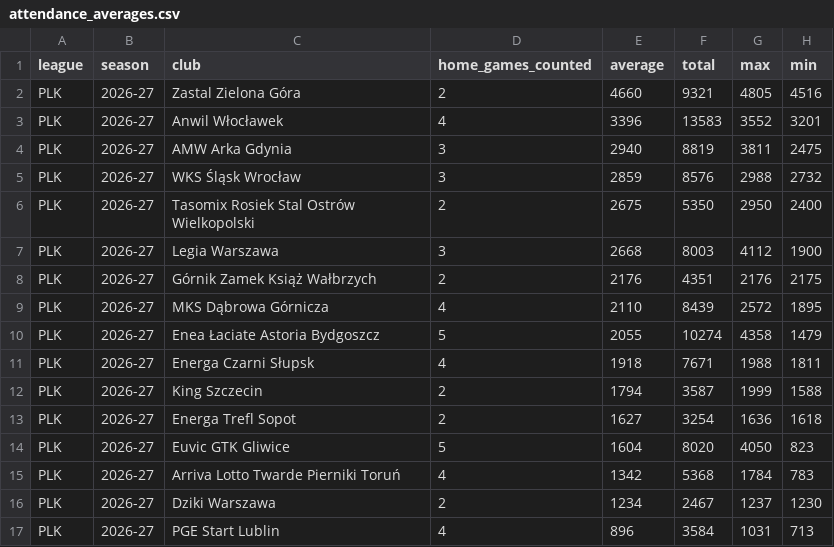
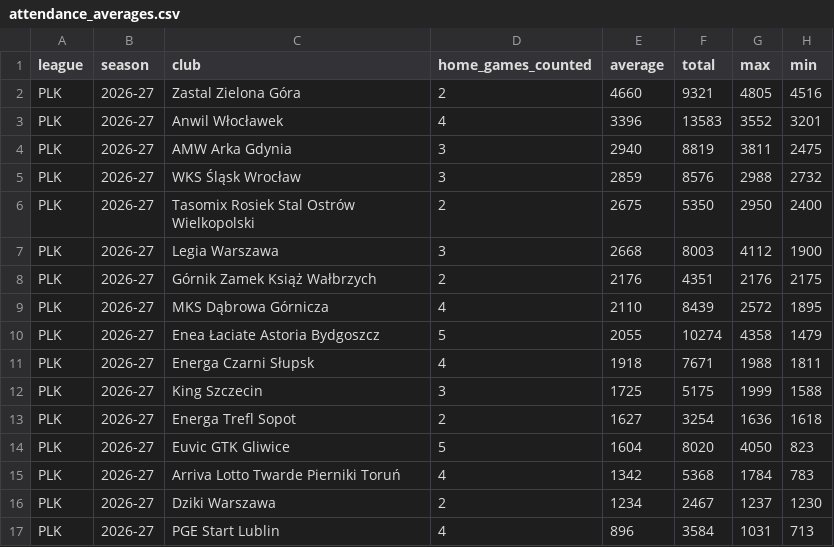
Before and after one commit to andriuspanama/ACBattendance, a CSV file: data/pol/attendance_averages.csv, drawn as a sheet.

```diff
--- a/data/pol/attendance_averages.csv
+++ b/data/pol/attendance_averages.csv
@@ -11,3 +11,3 @@ PLK,2026-27,Enea Łaciate Astoria Bydgoszcz,5,2055,10274,4358,1479
 PLK,2026-27,Energa Czarni Słupsk,4,1918,7671,1988,1811
-PLK,2026-27,King Szczecin,2,1794,3587,1999,1588
+PLK,2026-27,King Szczecin,3,1725,5175,1999,1588
 PLK,2026-27,Energa Trefl Sopot,2,1627,3254,1636,1618
```
Also changed, not shown: data/pol/flashscore/attendance_averages.csv, data/pol/flashscore/matches.csv, 4 other files.
